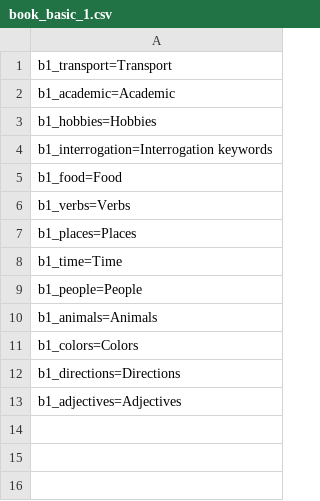
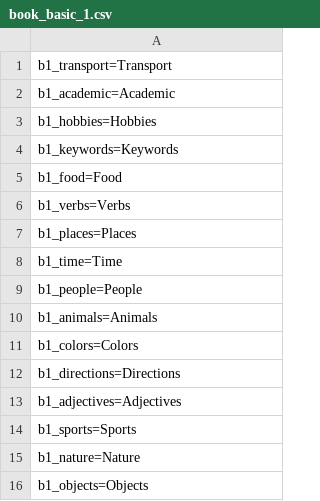
Before and after one commit to Tranqyll/Nihongo-Training, a CSV file: html/data/book_basic_1.csv, drawn as a sheet.

```diff
--- a/html/data/book_basic_1.csv
+++ b/html/data/book_basic_1.csv
@@ -3,3 +3,3 @@ b1_academic=Academic
 b1_hobbies=Hobbies
-b1_interrogation=Interrogation keywords
+b1_keywords=Keywords
 b1_food=Food
@@ -13 +13,4 @@ b1_directions=Directions
 b1_adjectives=Adjectives
+b1_sports=Sports
+b1_nature=Nature
+b1_objects=Objects
```
Also changed, not shown: html/data/subjects/b1_adjectives.csv, html/data/subjects/b1_food.csv, 12 other files.
